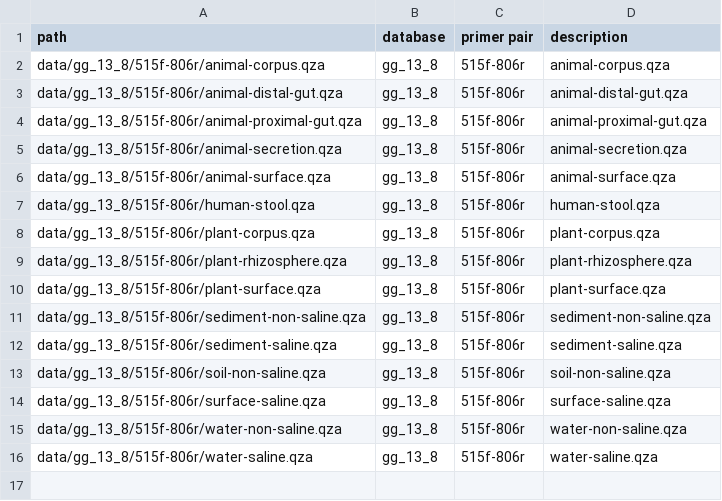
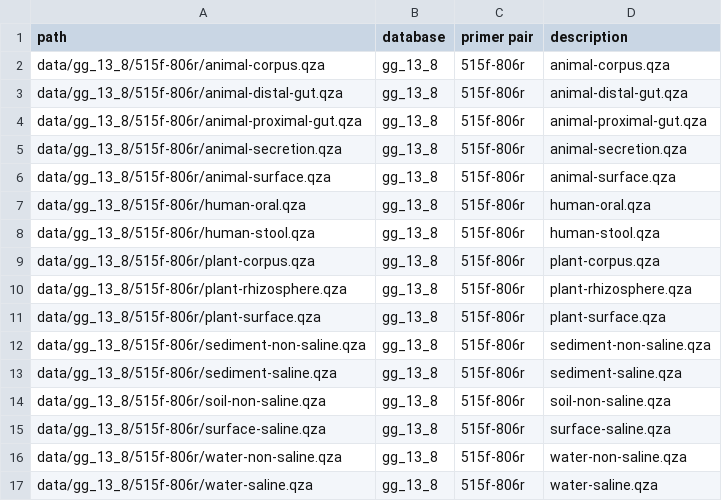
Before and after one commit to BenKaehler/readytowear, a TSV file: inventory.tsv, drawn as a sheet; the diff names each change by its address in the sheet, - before the commit and + after, or states it on an @@ line.

Commit message:
added human oral weights

```diff
--- a/inventory.tsv
+++ b/inventory.tsv
+row 7: data/gg_13_8/515f-806r/human-oral.qza | gg_13_8 | 515f-806r | human-oral.qza
```
Also changed, not shown: 2 other files.
